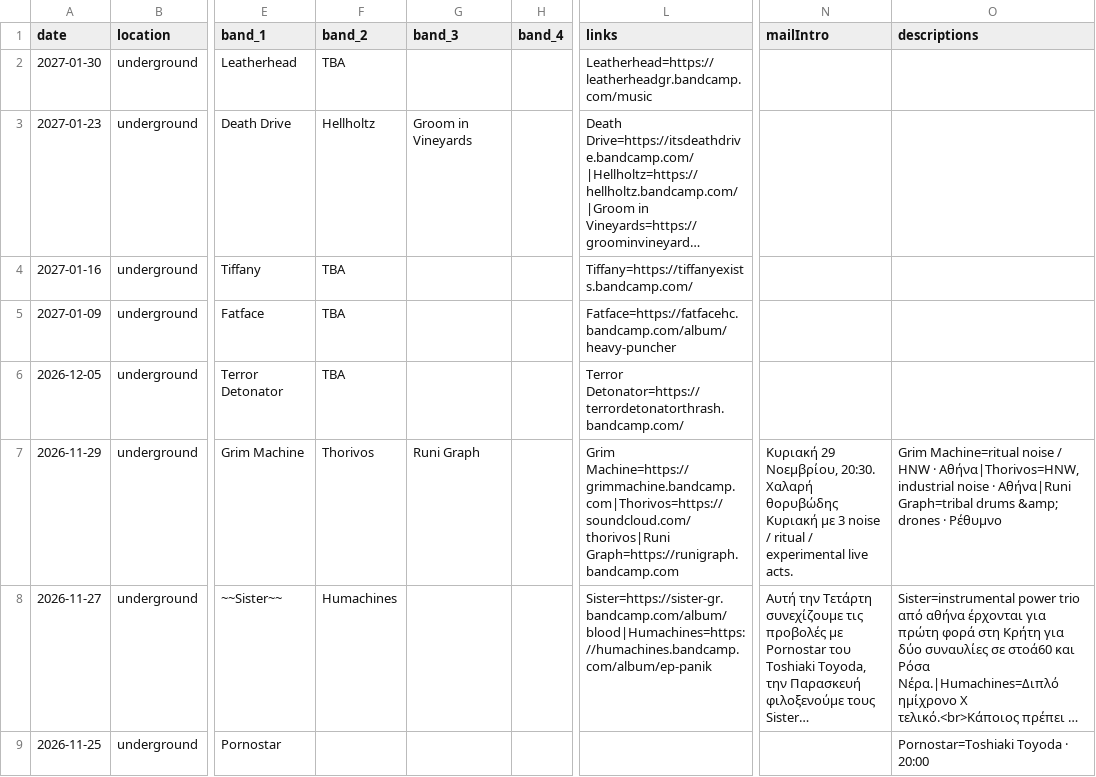
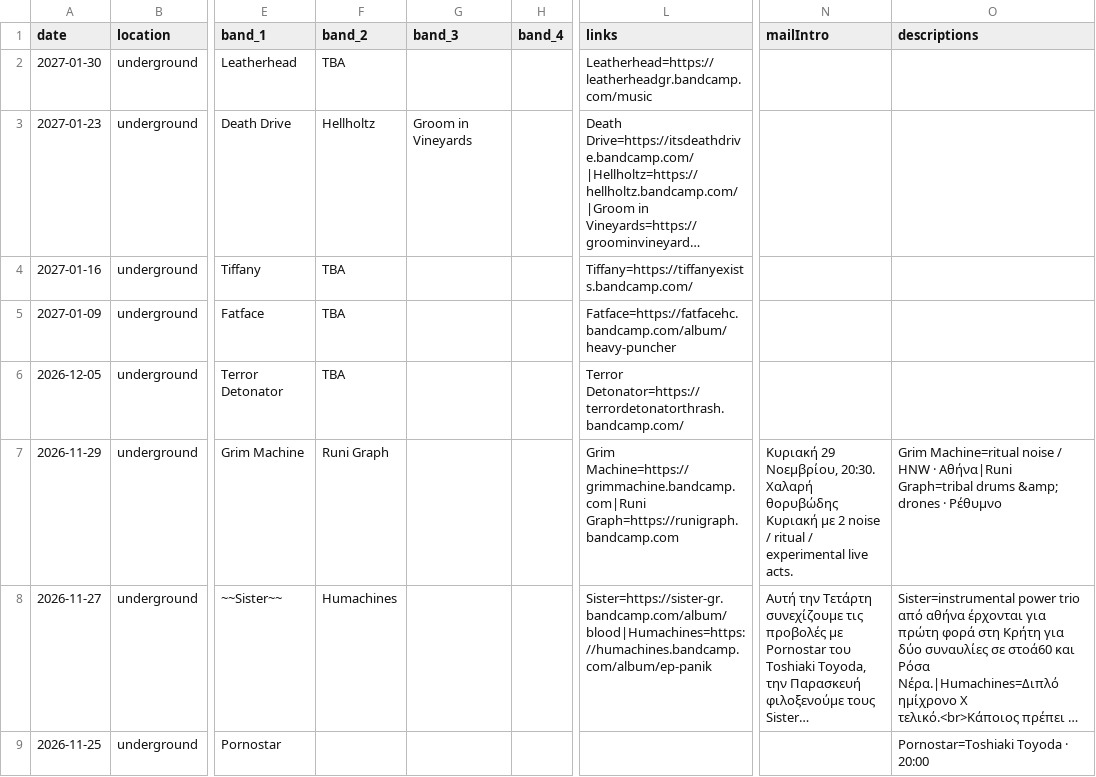
Before and after one commit to xiaflos/stoa60, a CSV file: tools/event-build/events.csv, drawn as a sheet; only a part is shown, gaps mark what is left out; long unchanged cells end in …; the diff names each change by its address in the sheet, - before the commit and + after, or states it on an @@ line.

```diff
--- a/tools/event-build/events.csv
+++ b/tools/event-build/events.csv
-F7 (band_2): Thorivos
+F7 (band_2): Runi Graph
-G7 (band_3): Runi Graph
+G7 (band_3): (empty)
-L7 (links): Grim Machine=https://grimmachine.bandcamp.com|Thorivos=https://soundcloud.com/thorivos|Runi Graph=https://runigraph.bandcamp.com
+L7 (links): Grim Machine=https://grimmachine.bandcamp.com|Runi Graph=https://runigraph.bandcamp.com
-N7 (mailIntro): …Κυριακή με 3 noise /…
+N7 (mailIntro): …Κυριακή με 2 noise /…
-O7 (descriptions): …HNW · Αθήνα|Thorivos=HNW, industrial noise · Αθήνα|Runi Graph=tribal…
+O7 (descriptions): …HNW · Αθήνα|Runi Graph=tribal…
```
Also changed, not shown: 2 other files.
